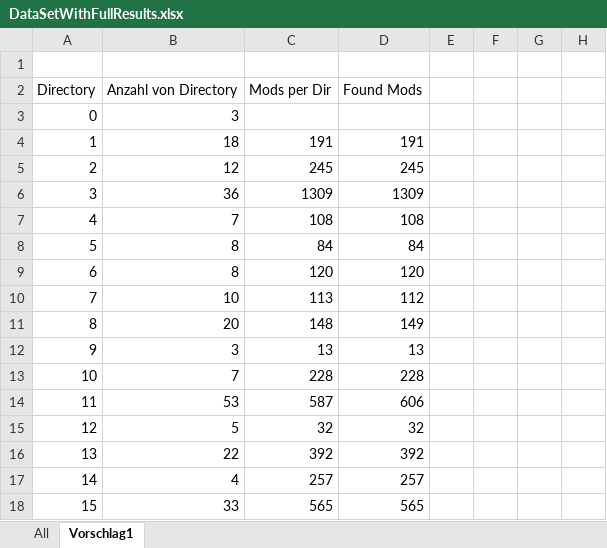
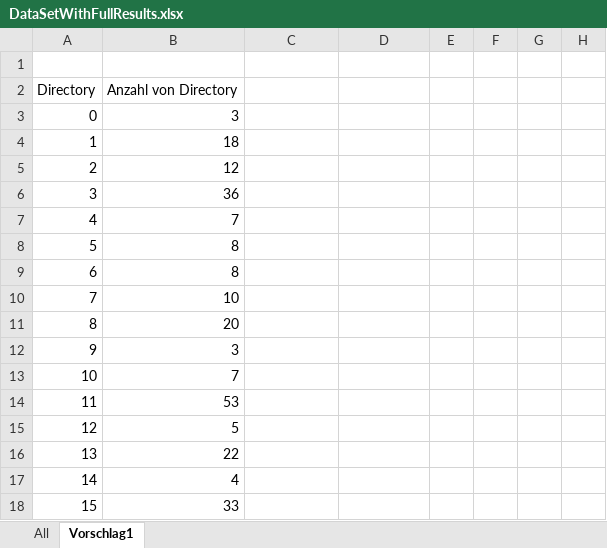
Before and after one commit to affentypi/Webservice_Thesis, an Excel workbook: test_data/DataSetWithFullResults.xlsx, sheet Vorschlag1, drawn as a sheet; only a part is shown; values as stored, in another font and other column widths than the file's, no borders; the diff covers the shown part only; the diff names each change by its address in the sheet, - before the commit and + after, or states it on an @@ line.

```diff
--- a/test_data/DataSetWithFullResults.xlsx (sheet Vorschlag1)
+++ b/test_data/DataSetWithFullResults.xlsx (sheet Vorschlag1)
-C2: Mods per Dir
+C2: (empty)
-D2: Found Mods
+D2: (empty)
-C4: 191
+C4: (empty)
-D4: 191
+D4: (empty)
-C5: 245
+C5: (empty)
-D5: 245
+D5: (empty)
-C6: 1309
+C6: (empty)
-D6: 1309
+D6: (empty)
-C7: 108
+C7: (empty)
-D7: 108
+D7: (empty)
-C8: 84
+C8: (empty)
-D8: 84
+D8: (empty)
-C9: 120
+C9: (empty)
-D9: 120
+D9: (empty)
-C10: 113
+C10: (empty)
-D10: 112
+D10: (empty)
-C11: 148
+C11: (empty)
-D11: 149
+D11: (empty)
-C12: 13
+C12: (empty)
-D12: 13
+D12: (empty)
-C13: 228
+C13: (empty)
-D13: 228
+D13: (empty)
-C14: 587
+C14: (empty)
-D14: 606
+D14: (empty)
-C15: 32
+C15: (empty)
-D15: 32
+D15: (empty)
-C16: 392
+C16: (empty)
-D16: 392
+D16: (empty)
-C17: 257
+C17: (empty)
-D17: 257
+D17: (empty)
-C18: 565
+C18: (empty)
-D18: 565
+D18: (empty)
```
Also changed, not shown: 7 added rows, 12 edited cells and row numbers in column A elsewhere in this sheet, sheet All, 20 other files.
